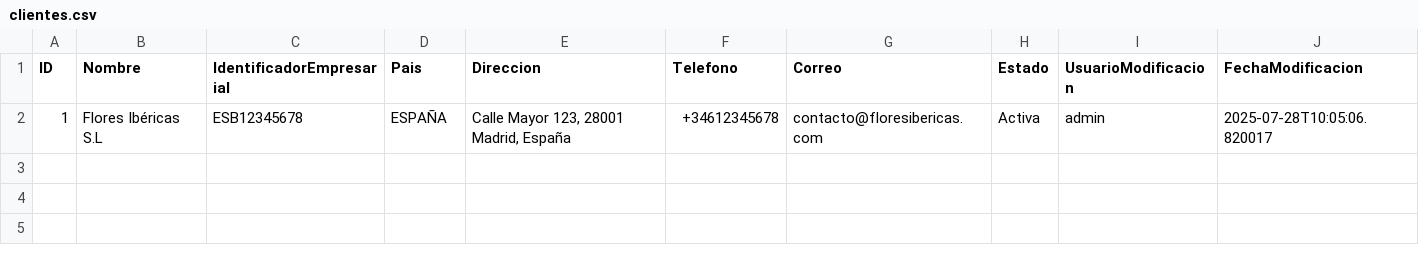
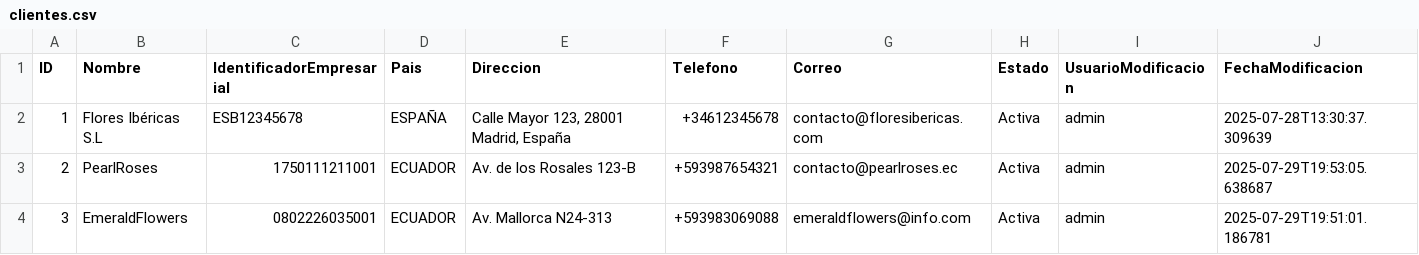
Before and after one commit to AlexanderRosas/SGEF_PetalEX_V_09, a CSV file: data/clientes.csv, drawn as a sheet.

```diff
--- a/data/clientes.csv
+++ b/data/clientes.csv
@@ -1,2 +1,4 @@
 ID;Nombre;IdentificadorEmpresarial;Pais;Direccion;Telefono;Correo;Estado;UsuarioModificacion;FechaModificacion
-1;Flores Ibéricas S.L;ESB12345678;ESPAÑA;Calle Mayor 123, 28001 Madrid, España;+34612345678;contacto@floresibericas.com;Activa;admin;2025-07-28T10:05:06.820017
+1;Flores Ibéricas S.L;ESB12345678;ESPAÑA;Calle Mayor 123, 28001 Madrid, España;+34612345678;contacto@floresibericas.com;Activa;admin;2025-07-28T13:30:37.309639
+2;PearlRoses;1750111211001;ECUADOR;Av. de los Rosales 123-B;+593987654321;contacto@pearlroses.ec;Activa;admin;2025-07-29T19:53:05.638687
+3;EmeraldFlowers;0802226035001;ECUADOR;Av. Mallorca N24-313;+593983069088;emeraldflowers@info.com;Activa;admin;2025-07-29T19:51:01.186781
```
Also changed, not shown: 3 other files.
